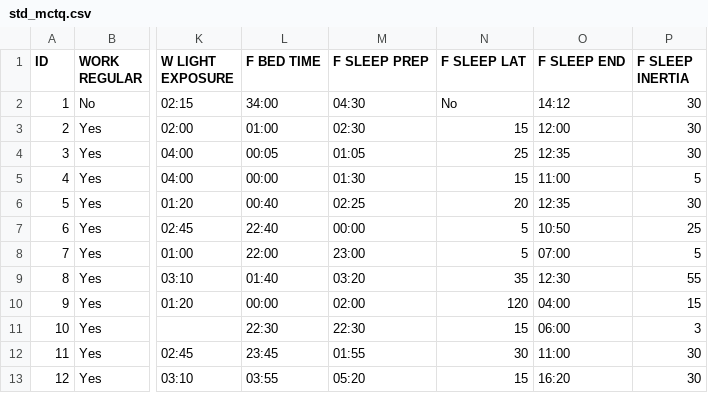
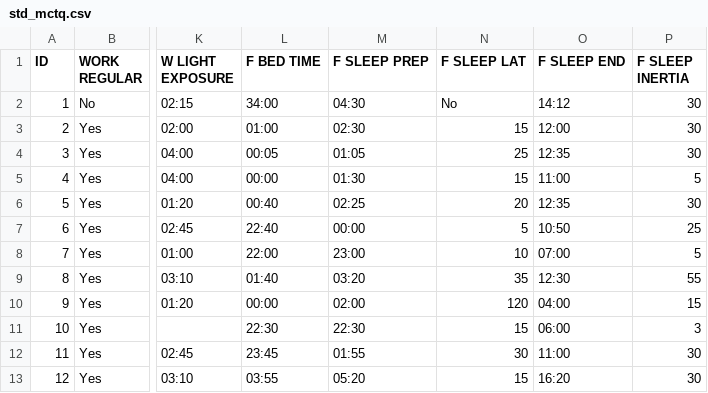
Before and after one commit to ropensci/mctq, a CSV file: inst/extdata/std_mctq.csv, drawn as a sheet; only a part is shown, gaps mark what is left out; the diff names each change by its address in the sheet, - before the commit and + after, or states it on an @@ line.

```diff
--- a/inst/extdata/std_mctq.csv
+++ b/inst/extdata/std_mctq.csv
-N8 (F SLEEP LAT): 5
+N8 (F SLEEP LAT): 10
```
Also changed, not shown: 17 other files.
